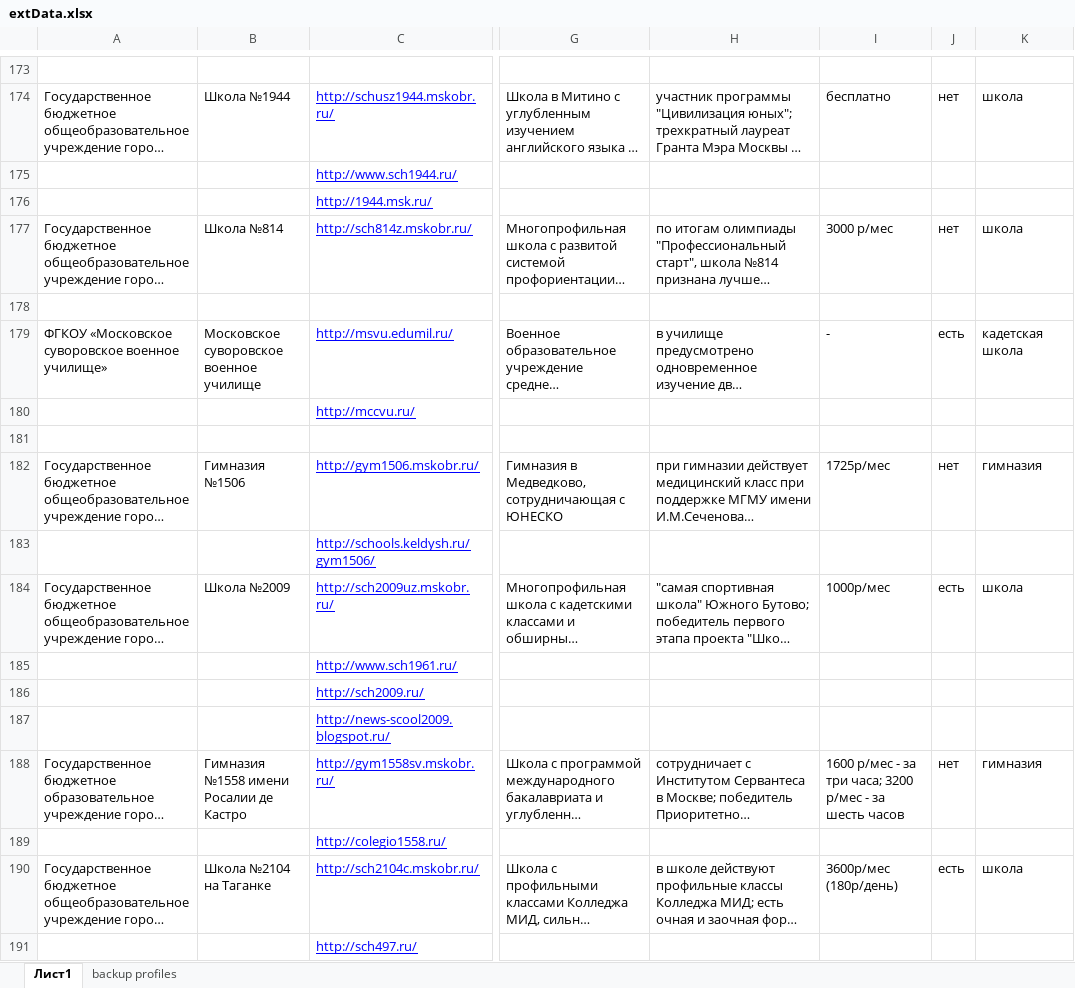
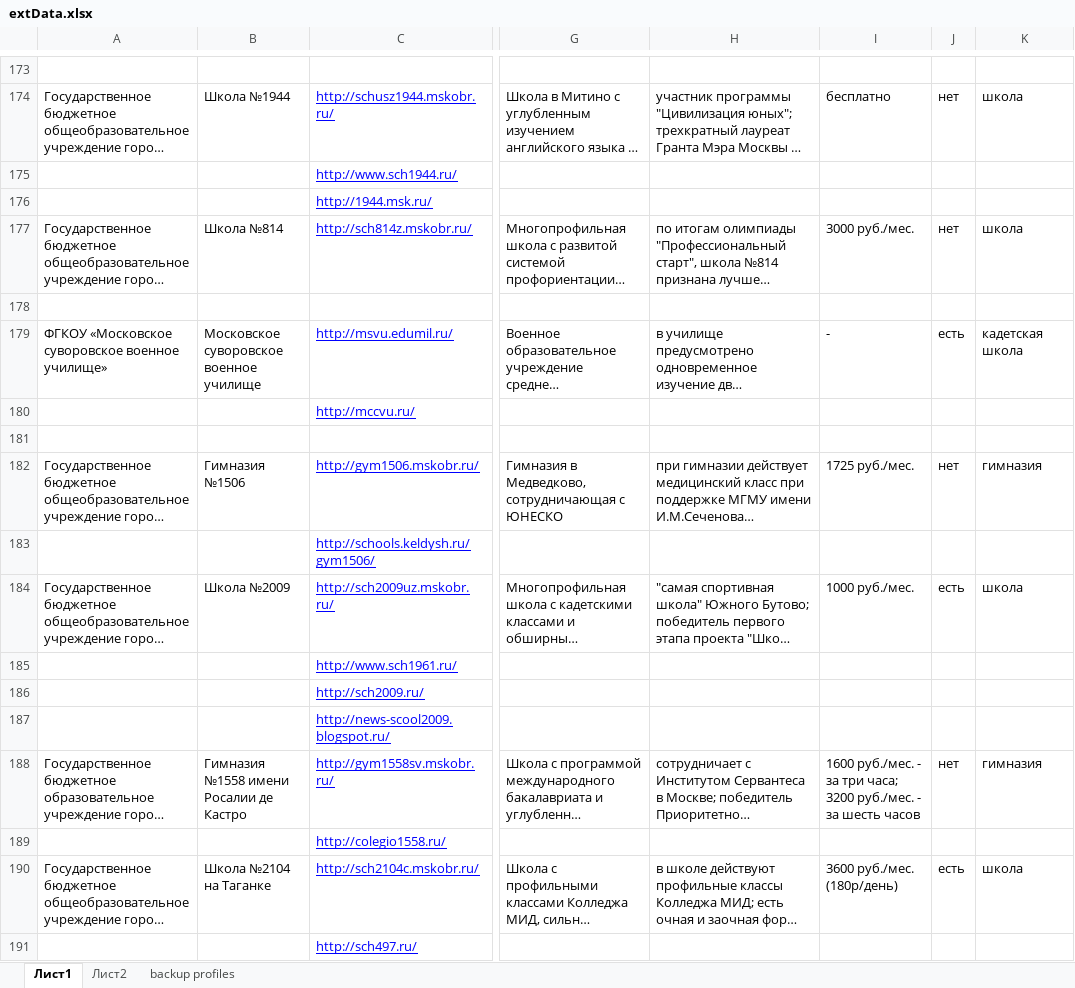
Before and after one commit to dm-kamaev/sm, an Excel workbook: assets/extData.xlsx, sheet Лист1, drawn as a sheet; only a part is shown, gaps mark what is left out; long unchanged cells end in …; values as stored, in another font and other column widths than the file's, no borders; charts and pictures not drawn; the diff covers the shown part only; the diff names each change by its address in the sheet, - before the commit and + after, or states it on an @@ line.

```diff
--- a/assets/extData.xlsx (sheet Лист1)
+++ b/assets/extData.xlsx (sheet Лист1)
+sheet tab: Лист2
-I177: 3000 р/мес
+I177: 3000 руб./мес.
-I182: 1725р/мес
+I182: 1725 руб./мес.
-I184: 1000р/мес
+I184: 1000 руб./мес.
-I188: 1600 р/мес - за три часа; 3200 р/мес - за…
+I188: 1600 руб./мес. - за три часа; 3200 руб./мес. - за…
-I190: 3600р/мес (180р/день)
+I190: 3600 руб./мес. (180р/день)
```
Also changed, not shown: 8 added rows, 8 removed rows, 1 moved row, 137 edited cells and cell formats elsewhere in this sheet, charts or pictures, 3 other files.
